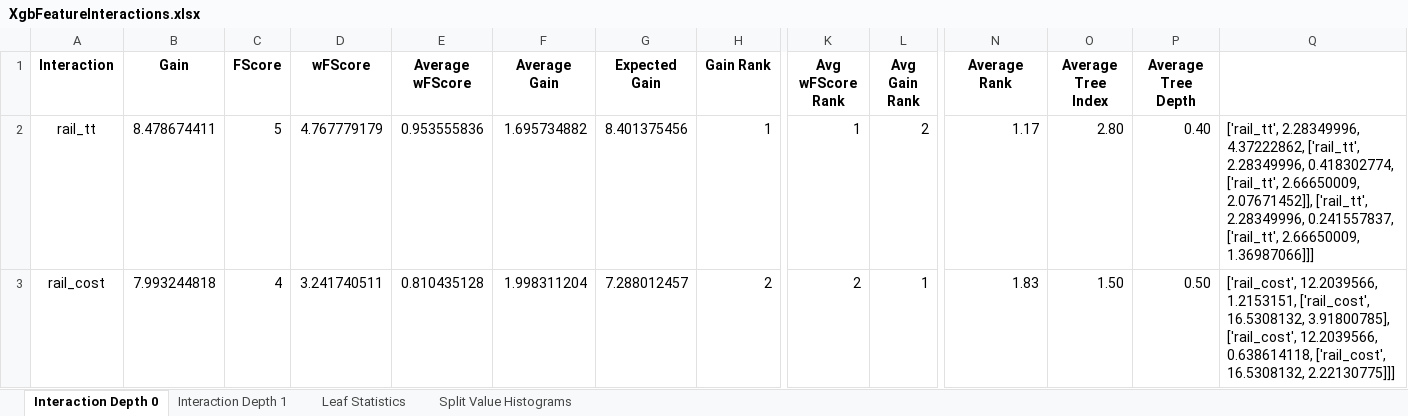
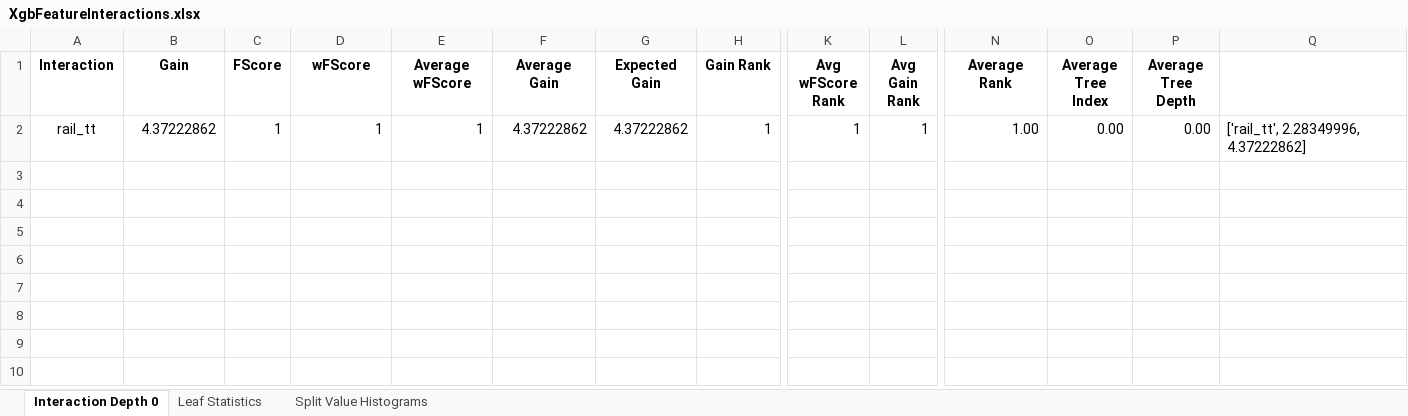
Before and after one commit to NicoSlvd/GBM-feature-extraction, an Excel workbook: Binary problem/XgbFeatureInteractions.xlsx, sheet Interaction Depth 0, drawn as a sheet; only a part is shown, gaps mark what is left out; values as stored, in another font and other column widths than the file's, no borders; rows hold the shown columns only; the diff names each change by its address in the sheet, - before the commit and + after, or states it on an @@ line.

```diff
--- a/Binary problem/XgbFeatureInteractions.xlsx (sheet Interaction Depth 0)
+++ b/Binary problem/XgbFeatureInteractions.xlsx (sheet Interaction Depth 0)
-sheet tab: Interaction Depth 1
-B2 (Gain): 8.478674411
+B2 (Gain): 4.37222862
-C2 (FScore): 5
+C2 (FScore): 1
-D2 (wFScore): 4.767779179
+D2 (wFScore): 1
-E2 (Average wFScore): 0.953555836
+E2 (Average wFScore): 1
-F2 (Average Gain): 1.695734882
+F2 (Average Gain): 4.37222862
-G2 (Expected Gain): 8.401375456
+G2 (Expected Gain): 4.37222862
-L2 (Avg Gain Rank): 2
+L2 (Avg Gain Rank): 1
-N2 (Average Rank): 1.17
+N2 (Average Rank): 1.00
-O2 (Average Tree Index): 2.80
+O2 (Average Tree Index): 0.00
-P2 (Average Tree Depth): 0.40
+P2 (Average Tree Depth): 0.00
-Q2: ['rail_tt', 2.28349996, 4.37222862, ['rail_tt', 2.28349996, 0.418302774, ['rail_tt', 2.66650009, 2.07671452]], ['rail_tt', 2.28349996, 0.241557837, ['rail_tt', 2.66650009, 1.36987066]]]
+Q2: ['rail_tt', 2.28349996, 4.37222862]
-row 3: rail_cost | 7.993244818 | 4 | 3.241740511 | 0.810435128 | 1.998311204 | 7.288012457 | 2 | 2 | 1 | 1.83 | 1.50 | 0.50 | ['rail_cost', 12.2039566, 1.2153151, ['rail_cost', 16.5308132, 3.91800785], ['rail_cost', 12.2039566, 0.638614118, ['rail_cost', 16.5308132, 2.22130775]]]
```
Also changed, not shown: sheet Leaf Statistics, sheet Split Value Histograms, 5 other files.
